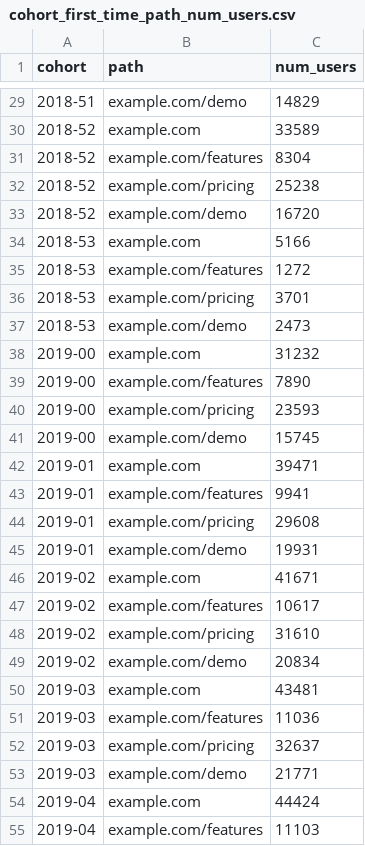
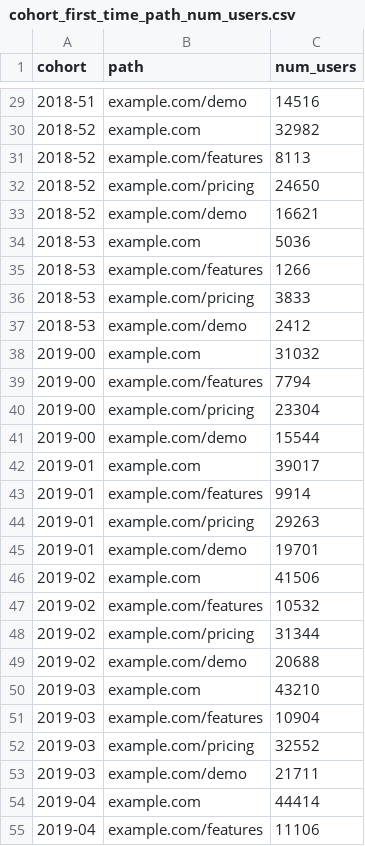
Before and after one commit to shane-kercheval/shiny-ab-testing, a CSV file: unit_tests/data/helpers/website_traffic__to_xxx_num_users/cohort_first_time_path_num_users.csv, drawn as a sheet; only a part is shown, gaps mark what is left out; the diff covers the shown part only.

```diff
--- a/unit_tests/data/helpers/website_traffic__to_xxx_num_users/cohort_first_time_path_num_users.csv
+++ b/unit_tests/data/helpers/website_traffic__to_xxx_num_users/cohort_first_time_path_num_users.csv
@@ -29,27 +29,27 @@
-"2018-51","example.com/demo",14829
-"2018-52","example.com",33589
-"2018-52","example.com/features",8304
-"2018-52","example.com/pricing",25238
-"2018-52","example.com/demo",16720
-"2018-53","example.com",5166
-"2018-53","example.com/features",1272
-"2018-53","example.com/pricing",3701
-"2018-53","example.com/demo",2473
-"2019-00","example.com",31232
-"2019-00","example.com/features",7890
-"2019-00","example.com/pricing",23593
-"2019-00","example.com/demo",15745
-"2019-01","example.com",39471
-"2019-01","example.com/features",9941
-"2019-01","example.com/pricing",29608
-"2019-01","example.com/demo",19931
-"2019-02","example.com",41671
-"2019-02","example.com/features",10617
-"2019-02","example.com/pricing",31610
-"2019-02","example.com/demo",20834
-"2019-03","example.com",43481
-"2019-03","example.com/features",11036
-"2019-03","example.com/pricing",32637
-"2019-03","example.com/demo",21771
-"2019-04","example.com",44424
-"2019-04","example.com/features",11103
+"2018-51","example.com/demo",14516
+"2018-52","example.com",32982
+"2018-52","example.com/features",8113
+"2018-52","example.com/pricing",24650
+"2018-52","example.com/demo",16621
+"2018-53","example.com",5036
+"2018-53","example.com/features",1266
+"2018-53","example.com/pricing",3833
+"2018-53","example.com/demo",2412
+"2019-00","example.com",31032
+"2019-00","example.com/features",7794
+"2019-00","example.com/pricing",23304
+"2019-00","example.com/demo",15544
+"2019-01","example.com",39017
+"2019-01","example.com/features",9914
+"2019-01","example.com/pricing",29263
+"2019-01","example.com/demo",19701
+"2019-02","example.com",41506
+"2019-02","example.com/features",10532
+"2019-02","example.com/pricing",31344
+"2019-02","example.com/demo",20688
+"2019-03","example.com",43210
+"2019-03","example.com/features",10904
+"2019-03","example.com/pricing",32552
+"2019-03","example.com/demo",21711
+"2019-04","example.com",44414
+"2019-04","example.com/features",11106
```
Also changed, not shown: 33 edited cells elsewhere in this file, unit_tests/data/helpers/experiments_summary.csv, unit_tests/data/helpers/website_traffic__to_xxx_num_users/cohort_first_time_num_users.csv, 14 other files.
